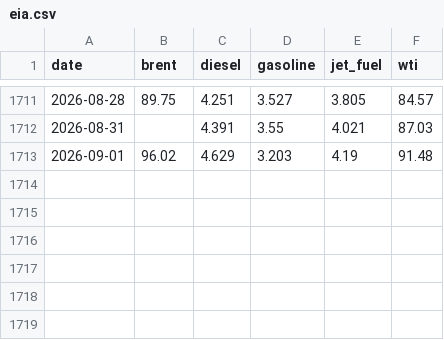
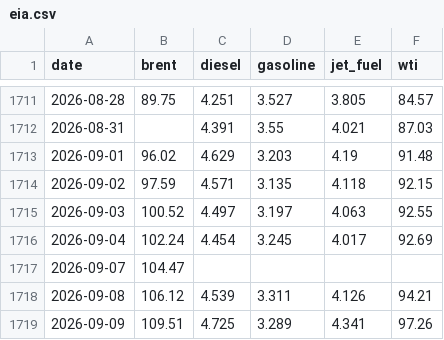
Before and after one commit to jmagomez/b3-derivatives-dashboard, a CSV file: data/eia.csv, drawn as a sheet; only a part is shown, gaps mark what is left out; the diff names each change by its address in the sheet, - before the commit and + after, or states it on an @@ line.

```diff
--- a/data/eia.csv
+++ b/data/eia.csv
+row 1714: 2026-09-02 | 97.59 | 4.571 | 3.135 | 4.118 | 92.15
+row 1715: 2026-09-03 | 100.52 | 4.497 | 3.197 | 4.063 | 92.55
+row 1716: 2026-09-04 | 102.24 | 4.454 | 3.245 | 4.017 | 92.69
+row 1717: 2026-09-07 | 104.47
+row 1718: 2026-09-08 | 106.12 | 4.539 | 3.311 | 4.126 | 94.21
+row 1719: 2026-09-09 | 109.51 | 4.725 | 3.289 | 4.341 | 97.26
```
Also changed, not shown: data/bcb/ptax_venda.csv, data/bcb/selic.csv, 10 other files.
